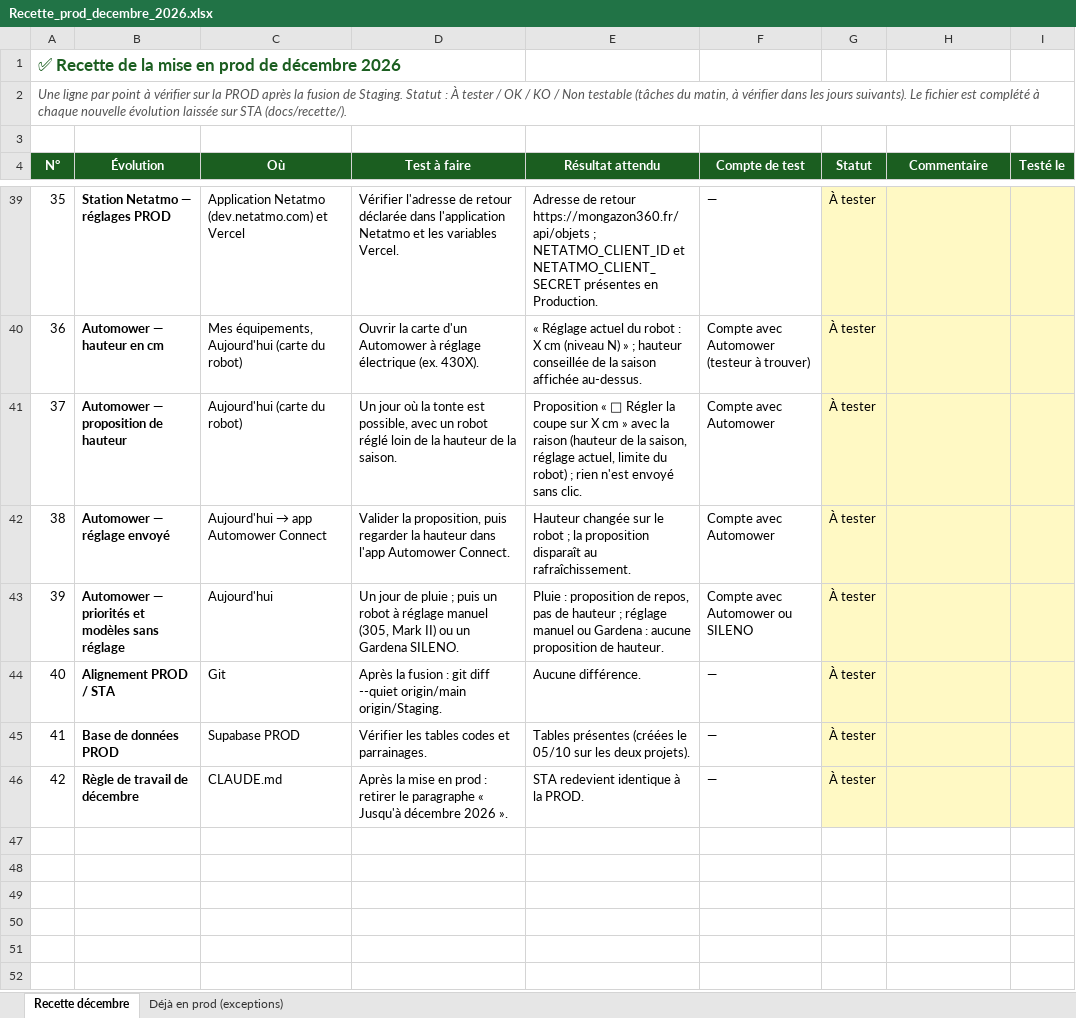
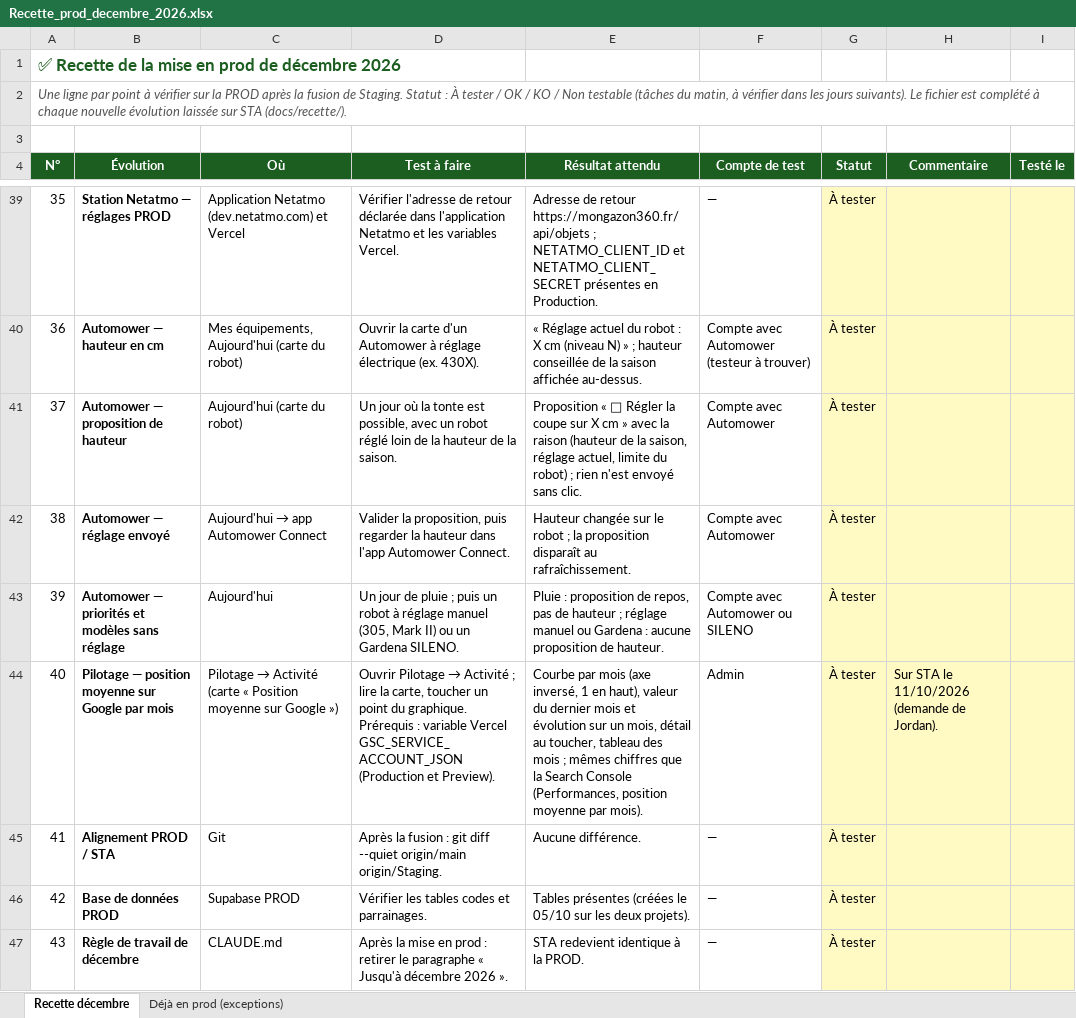
Before and after one commit to Joayilan68/greenkeeper, an Excel workbook: docs/recette/Recette_prod_decembre_2026.xlsx, sheet Recette décembre, drawn as a sheet; only a part is shown, gaps mark what is left out; values as stored, in another font and other column widths than the file's, no borders; conditional formats not drawn; addresses are those after the commit; the diff names each change by its address in the sheet, - before the commit and + after, or states it on an @@ line.

```diff
--- a/docs/recette/Recette_prod_decembre_2026.xlsx (sheet Recette décembre)
+++ b/docs/recette/Recette_prod_decembre_2026.xlsx (sheet Recette décembre)
+row 44: 40 | Pilotage — position moyenne sur Google par mois | Pilotage → Activité (carte « Position moyenne sur Google ») | Ouvrir Pilotage → Activité ; lire la carte, toucher un point du graphique. Prérequis : variable Vercel GSC_SERVICE_ACCOUNT_JSON (Production et Preview). | Courbe par mois (axe inversé, 1 en haut), valeur du dernier mois et évolution sur un mois, détail au toucher, tableau des mois ; mêmes chiffres que la Search Console (Performances, position moyenne par mois). | Admin | À tester | Sur STA le 11/10/2026 (demande de Jordan).
@@ column A (N°) renumbered from row 45 down @@
```
Also changed, not shown: 6 other files.
